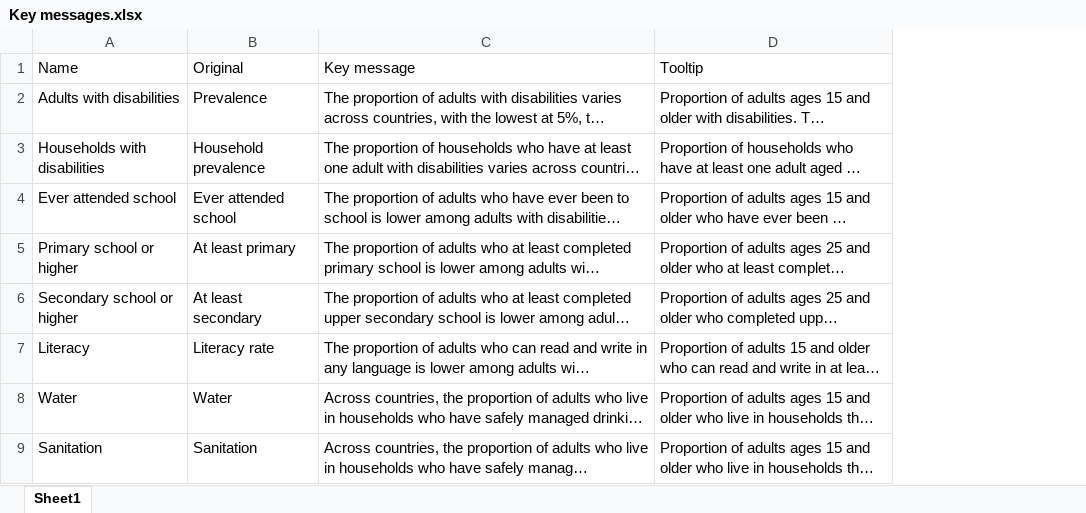
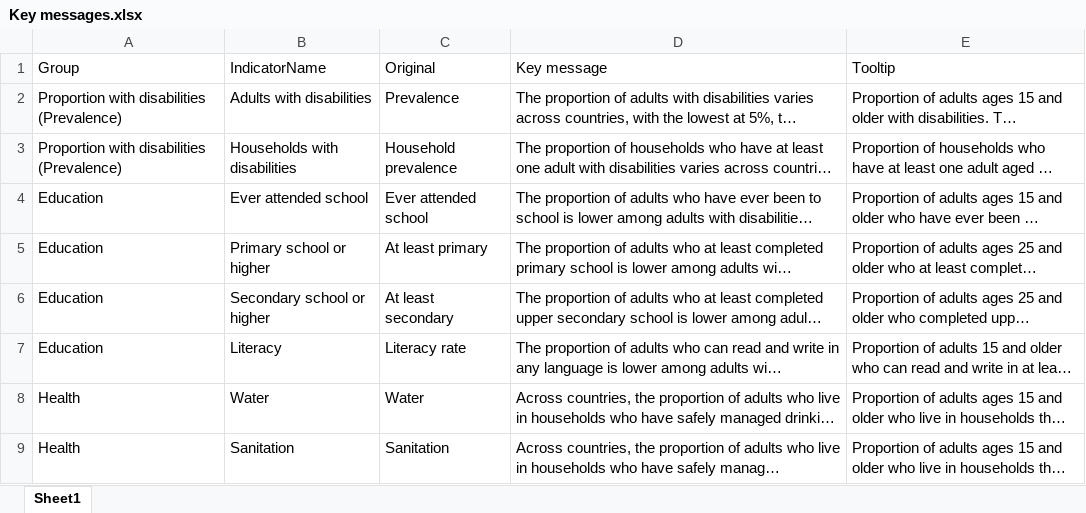
Before and after one commit to bscarp/DDI, an Excel workbook: DS-D files/Key messages.xlsx, sheet Sheet1, drawn as a sheet; only a part is shown; long unchanged cells end in …; values as stored, in another font and other column widths than the file's, no borders; addresses are those after the commit; the diff names each change by its address in the sheet, - before the commit and + after, or states it on an @@ line.

```diff
--- a/DS-D files/Key messages.xlsx (sheet Sheet1)
+++ b/DS-D files/Key messages.xlsx (sheet Sheet1)
+column A (Group), rows 2-9: Proportion with disabilities (Prevalence) | Proportion with disabilities (Prevalence) | Education | Education | Education | Education | Health | Health
-B1: Name
+B1: IndicatorName
```
Also changed, not shown: 4 other files.
